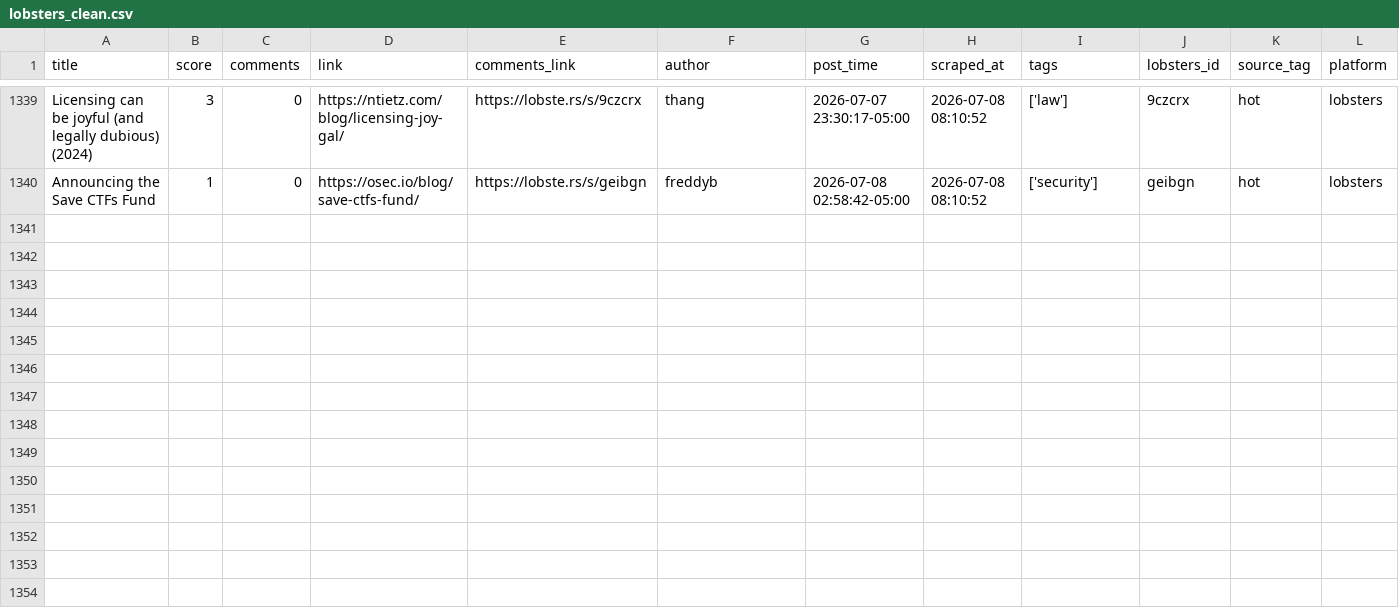
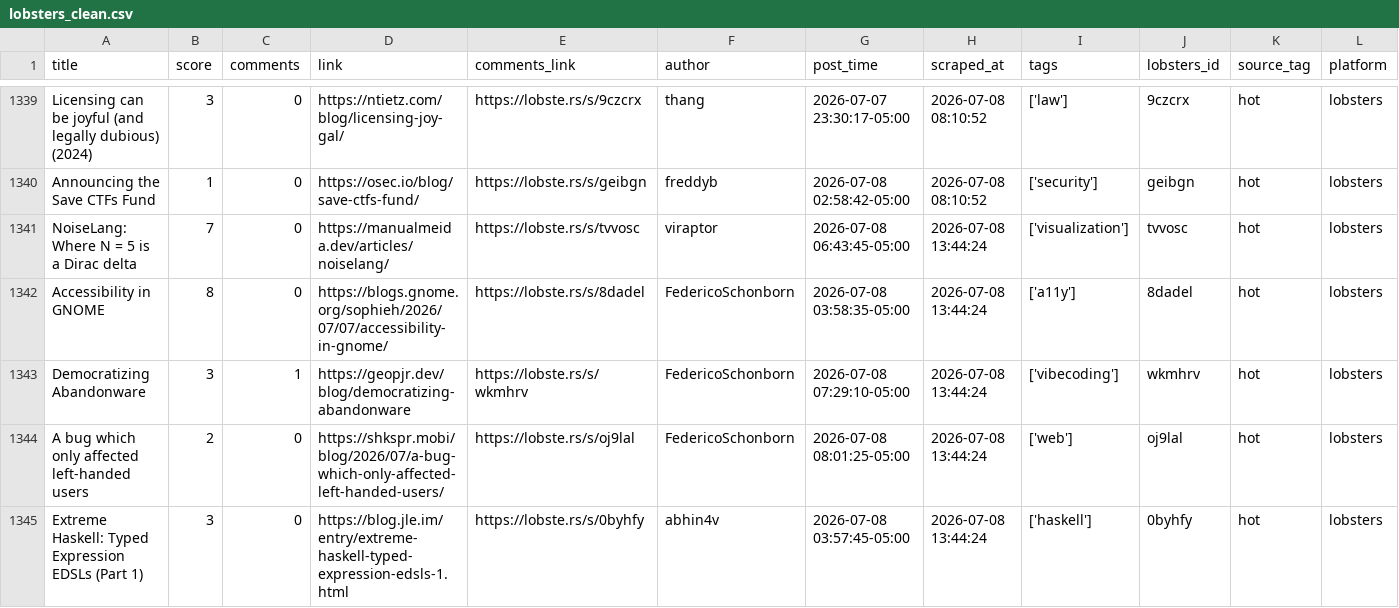
Before and after one commit to Mohammad-Khalil0/Tech-Community-Insights, a CSV file: clean_data/lobsters_clean.csv, drawn as a sheet; only a part is shown, gaps mark what is left out; the diff names each change by its address in the sheet, - before the commit and + after, or states it on an @@ line.

```diff
--- a/clean_data/lobsters_clean.csv
+++ b/clean_data/lobsters_clean.csv
+row 1341: NoiseLang: Where N = 5 is a Dirac delta | 7 | 0 | https://manualmeida.dev/articles/noiselang/ | https://lobste.rs/s/tvvosc | viraptor | 2026-07-08 06:43:45-05:00 | 2026-07-08 13:44:24 | ['visualization'] | tvvosc | hot | lobsters
+row 1342: Accessibility in GNOME | 8 | 0 | https://blogs.gnome.org/sophieh/2026/07/07/accessibility-in-gnome/ | https://lobste.rs/s/8dadel | FedericoSchonborn | 2026-07-08 03:58:35-05:00 | 2026-07-08 13:44:24 | ['a11y'] | 8dadel | hot | lobsters
+row 1343: Democratizing Abandonware | 3 | 1 | https://geopjr.dev/blog/democratizing-abandonware | https://lobste.rs/s/wkmhrv | FedericoSchonborn | 2026-07-08 07:29:10-05:00 | 2026-07-08 13:44:24 | ['vibecoding'] | wkmhrv | hot | lobsters
+row 1344: A bug which only affected left-handed users | 2 | 0 | https://shkspr.mobi/blog/2026/07/a-bug-which-only-affected-left-handed-users/ | https://lobste.rs/s/oj9lal | FedericoSchonborn | 2026-07-08 08:01:25-05:00 | 2026-07-08 13:44:24 | ['web'] | oj9lal | hot | lobsters
+row 1345: Extreme Haskell: Typed Expression EDSLs (Part 1) | 3 | 0 | https://blog.jle.im/entry/extreme-haskell-typed-expression-edsls-1.html | https://lobste.rs/s/0byhfy | abhin4v | 2026-07-08 03:57:45-05:00 | 2026-07-08 13:44:24 | ['haskell'] | 0byhfy | hot | lobsters
```
Also changed, not shown: clean_data/hn_cleaned.csv, raw_data/hn.csv, 8 other files.
